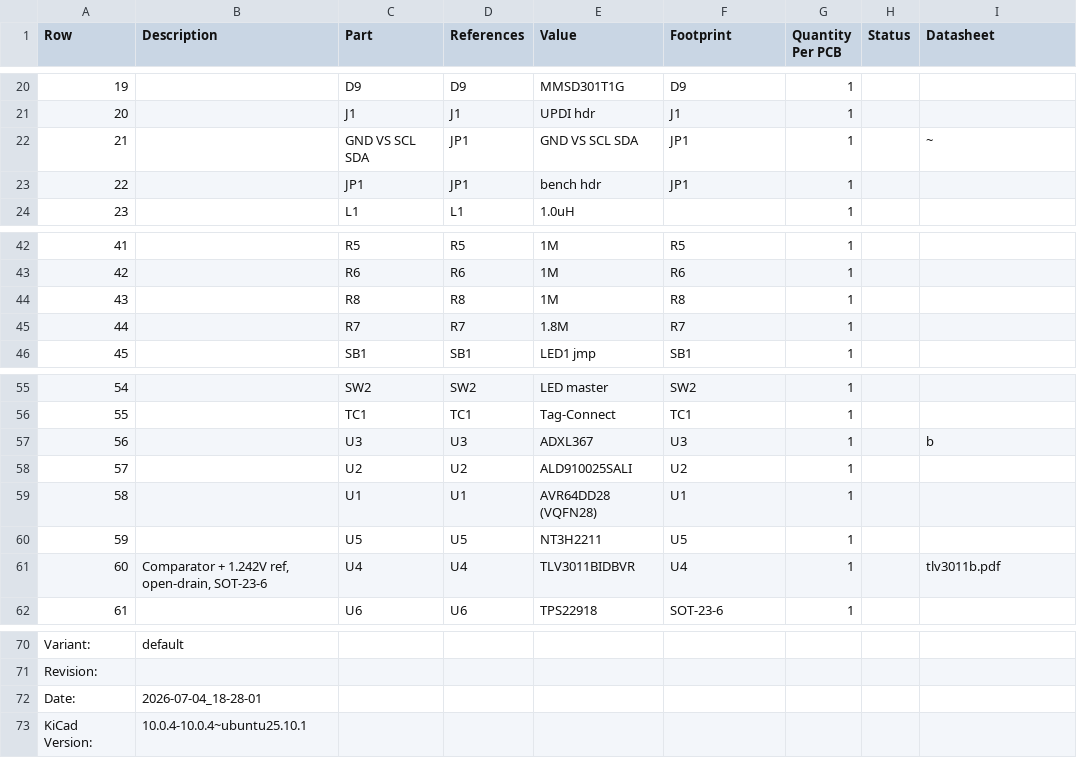
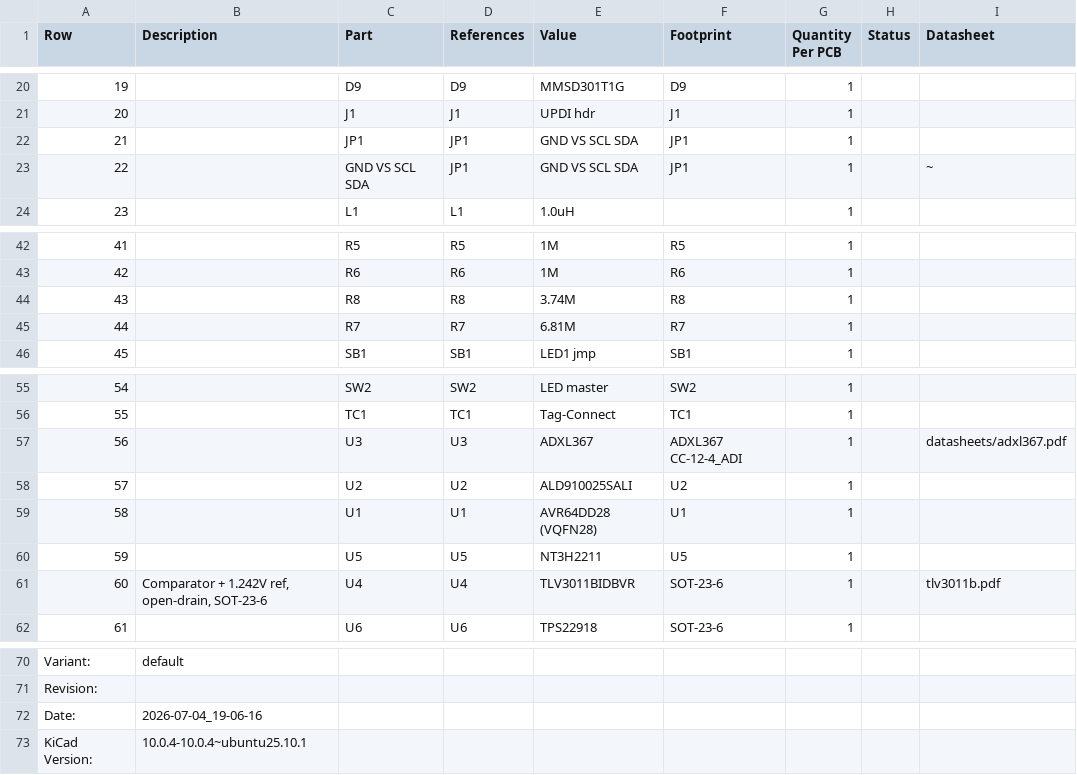
Before and after one commit to devinhorowitz/solar-business-card, a CSV file: Generated/fabdocs/solar-glow-drh-v3_0-bom.csv, drawn as a sheet; only a part is shown, gaps mark what is left out.

```diff
--- a/Generated/fabdocs/solar-glow-drh-v3_0-bom.csv
+++ b/Generated/fabdocs/solar-glow-drh-v3_0-bom.csv
@@ -21,4 +21,4 @@ Row,Description,Part,References,Value,Footprint,Quantity Per PCB,Status,Datashee
 20,,J1,J1,UPDI hdr,J1,1, ,
-21,,GND VS SCL SDA,JP1,GND VS SCL SDA,JP1,1, ,~
-22,,JP1,JP1,bench hdr,JP1,1, ,
+21,,JP1,JP1,GND VS SCL SDA,JP1,1, ,
+22,,GND VS SCL SDA,JP1,GND VS SCL SDA,JP1,1, ,~
 23,,L1,L1,1.0uH,,1, ,
@@ -43,4 +43,4 @@ Row,Description,Part,References,Value,Footprint,Quantity Per PCB,Status,Datashee
 42,,R6,R6,1M,R6,1, ,
-43,,R8,R8,1M,R8,1, ,
-44,,R7,R7,1.8M,R7,1, ,
+43,,R8,R8,3.74M,R8,1, ,
+44,,R7,R7,6.81M,R7,1, ,
 45,,SB1,SB1,LED1 jmp,SB1,1, ,
@@ -56,3 +56,3 @@ Row,Description,Part,References,Value,Footprint,Quantity Per PCB,Status,Datashee
 55,,TC1,TC1,Tag-Connect,TC1,1, ,
-56,,U3,U3,ADXL367,U3,1, ,b
+56,,U3,U3,ADXL367,ADXL367 CC-12-4_ADI,1, ,datasheets/adxl367.pdf
 57,,U2,U2,ALD910025SALI,U2,1, ,
@@ -60,3 +60,3 @@ Row,Description,Part,References,Value,Footprint,Quantity Per PCB,Status,Datashee
 59,,U5,U5,NT3H2211,U5,1, ,
-60,"Comparator + 1.242V ref, open-drain, SOT-23-6",U4,U4,TLV3011BIDBVR,U4,1, ,tlv3011b.pdf
+60,"Comparator + 1.242V ref, open-drain, SOT-23-6",U4,U4,TLV3011BIDBVR,SOT-23-6,1, ,tlv3011b.pdf
 61,,U6,U6,TPS22918,SOT-23-6,1, ,
@@ -71,3 +71,3 @@ Variant:,default
 Revision:,
-Date:,2026-07-04_18-28-01
+Date:,2026-07-04_19-06-16
 KiCad Version:,10.0.4-10.0.4~ubuntu25.10.1
```
Also changed, not shown: Generated/fabdocs/solar-glow-drh-v3_0-bottom_pos.csv, 12 other files.
